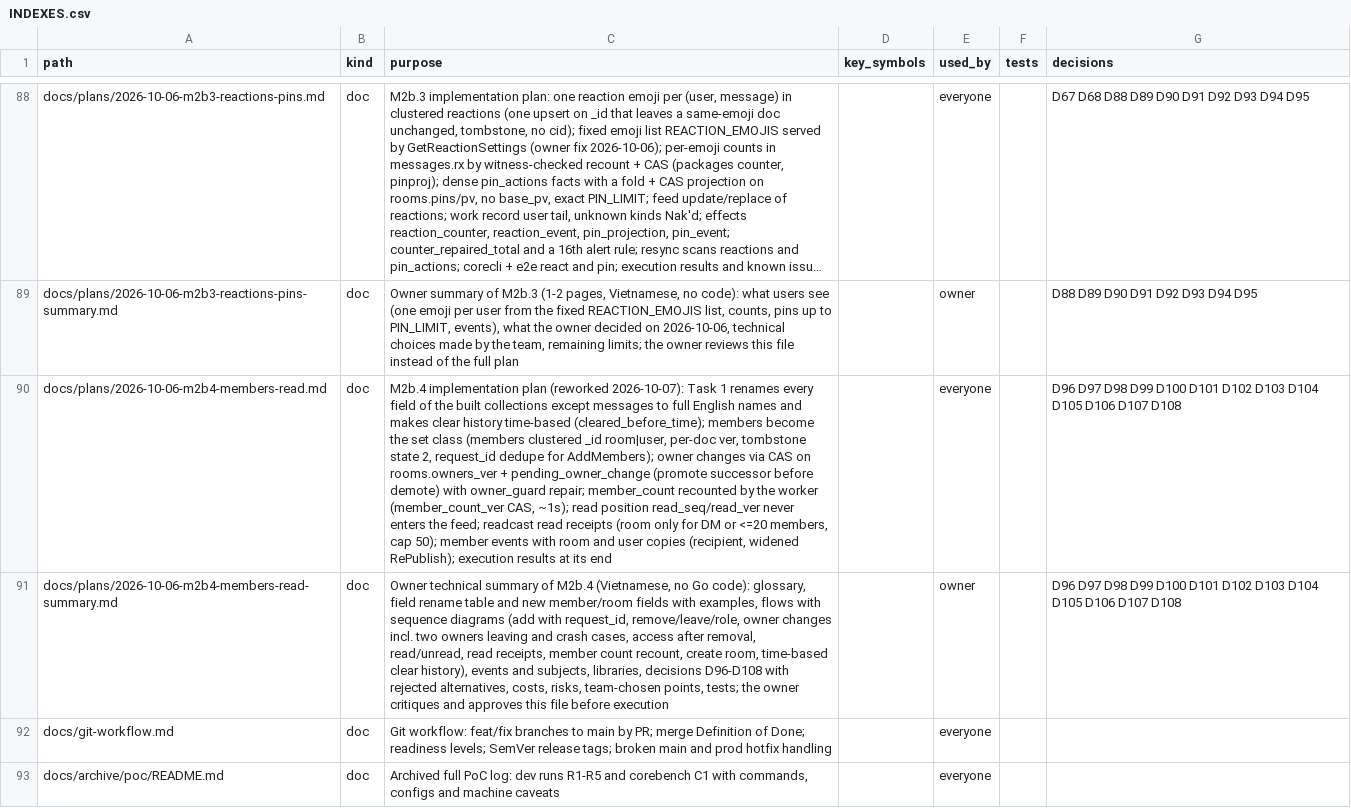
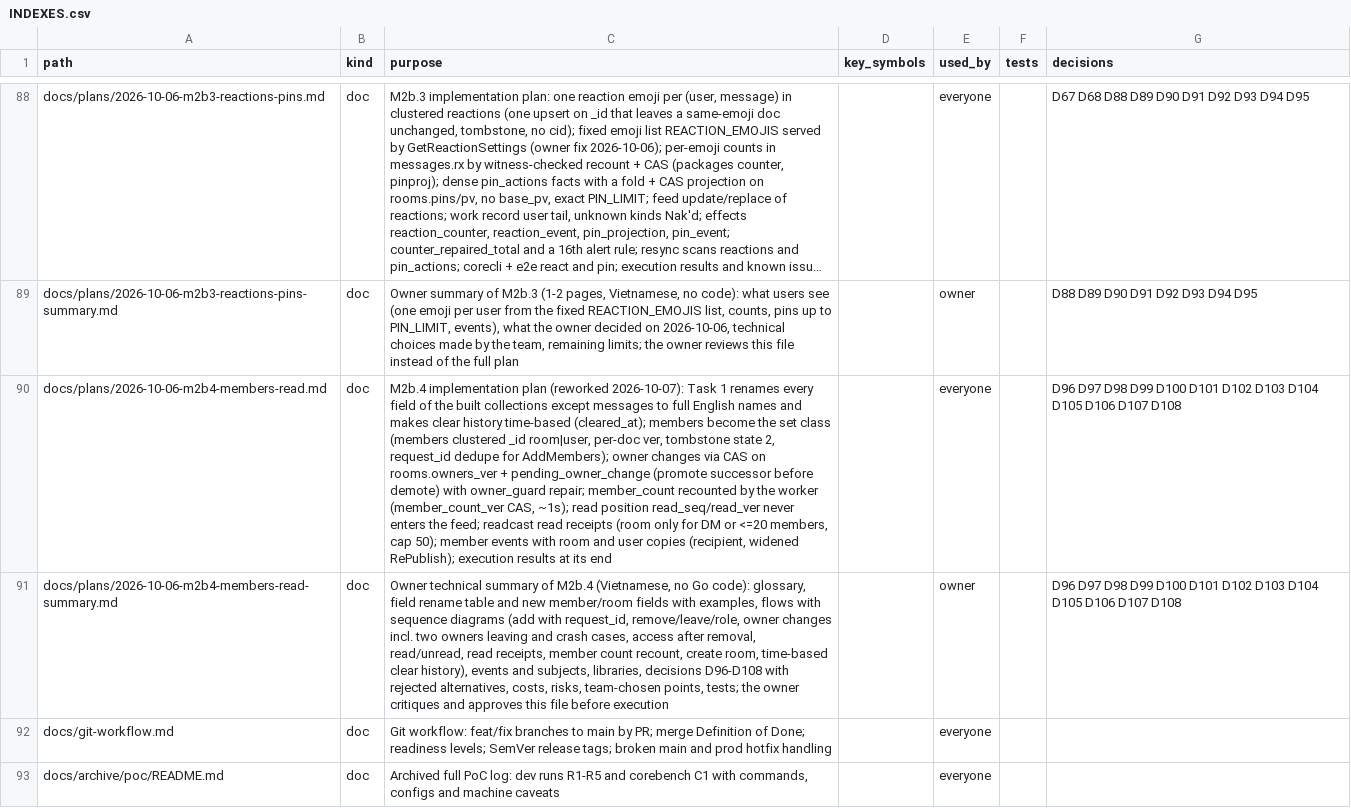
Before and after one commit to ivannguyendev/chatim, a CSV file: INDEXES.csv, drawn as a sheet; only a part is shown, gaps mark what is left out; long unchanged cells end in …; the diff names each change by its address in the sheet, - before the commit and + after, or states it on an @@ line.

Commit message:
docs: name the clear-history mark cleared_at in the M2b.4 plan

```diff
--- a/INDEXES.csv
+++ b/INDEXES.csv
-C90 (purpose): …history time-based (cleared_before_time); members become…
+C90 (purpose): …history time-based (cleared_at); members become…
```
Also changed, not shown: 2 other files.
